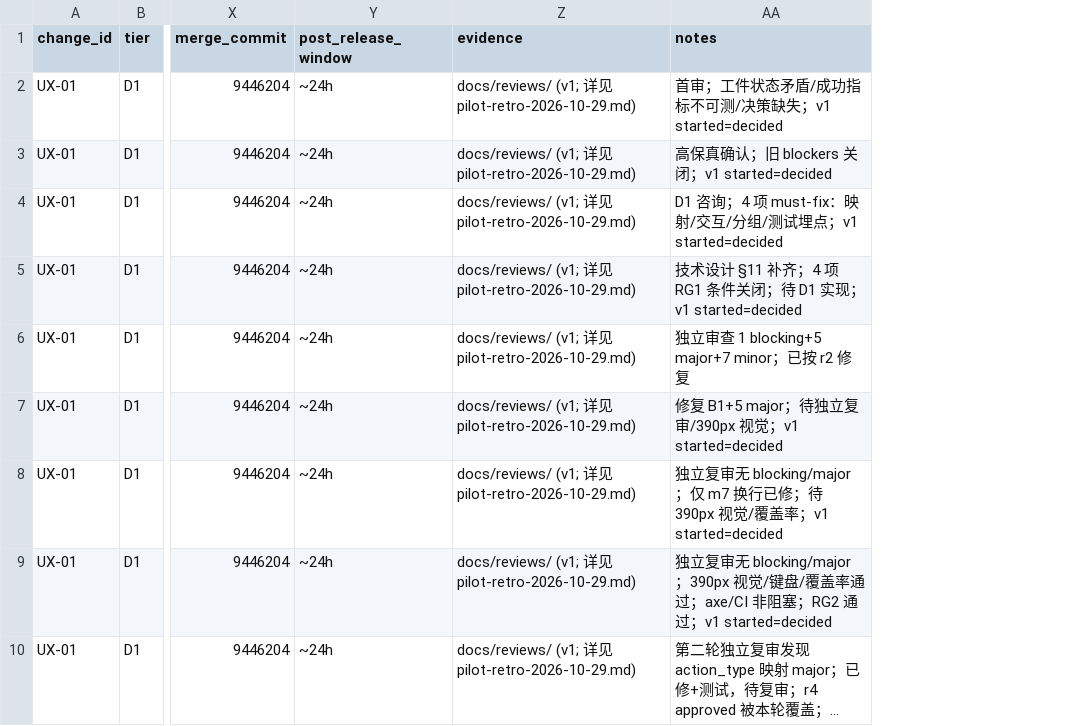
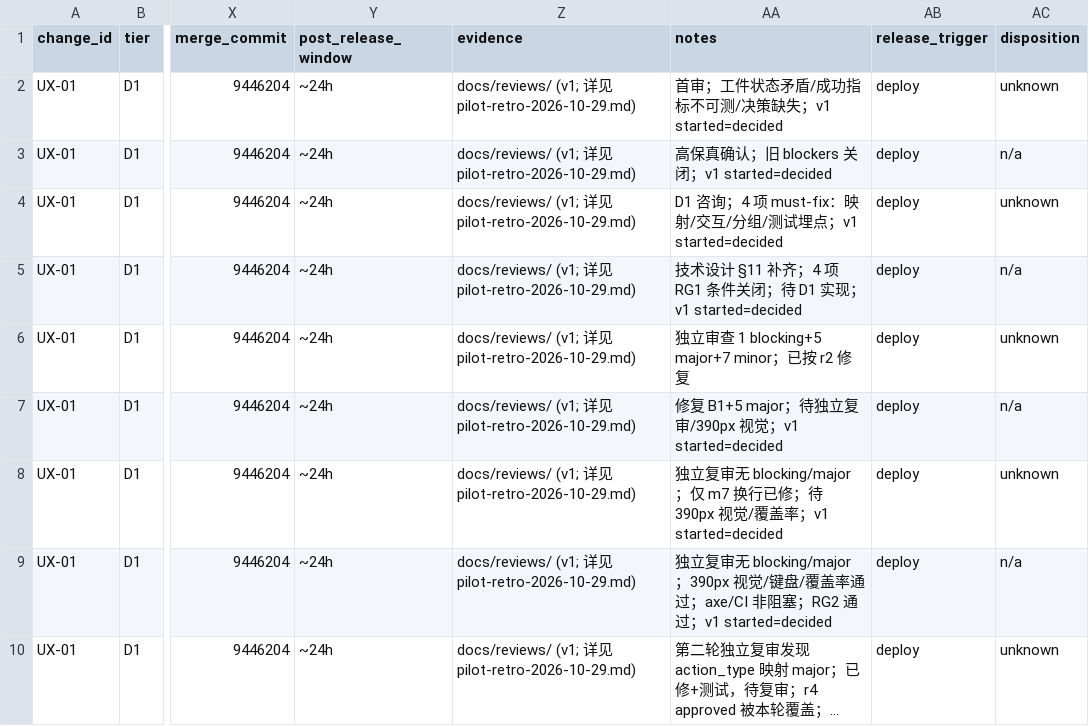
Before and after one commit to wu908/topicai, a CSV file: docs/reviews/pilot-log-v2-2026-10-29.csv, drawn as a sheet; only a part is shown, gaps mark what is left out; long unchanged cells end in …; the diff names each change by its address in the sheet, - before the commit and + after, or states it on an @@ line.

Commit message:
docs(ledger): pilot-log v3 (release_trigger/disposition) + index 15 changes + backlog + dependabot triage

```diff
--- a/docs/reviews/pilot-log-v2-2026-10-29.csv
+++ b/docs/reviews/pilot-log-v2-2026-10-29.csv
+column AB (release_trigger), rows 2-10: all deploy
+column AC (disposition), rows 2-10: unknown | n/a | unknown | n/a | unknown | n/a | unknown | n/a | unknown
```
Also changed, not shown: docs/reviews/pilot-log-pilot11-2026-10-31.csv, docs/reviews/pilot-log-pilot14-2026-10-31.csv, 13 other files.
